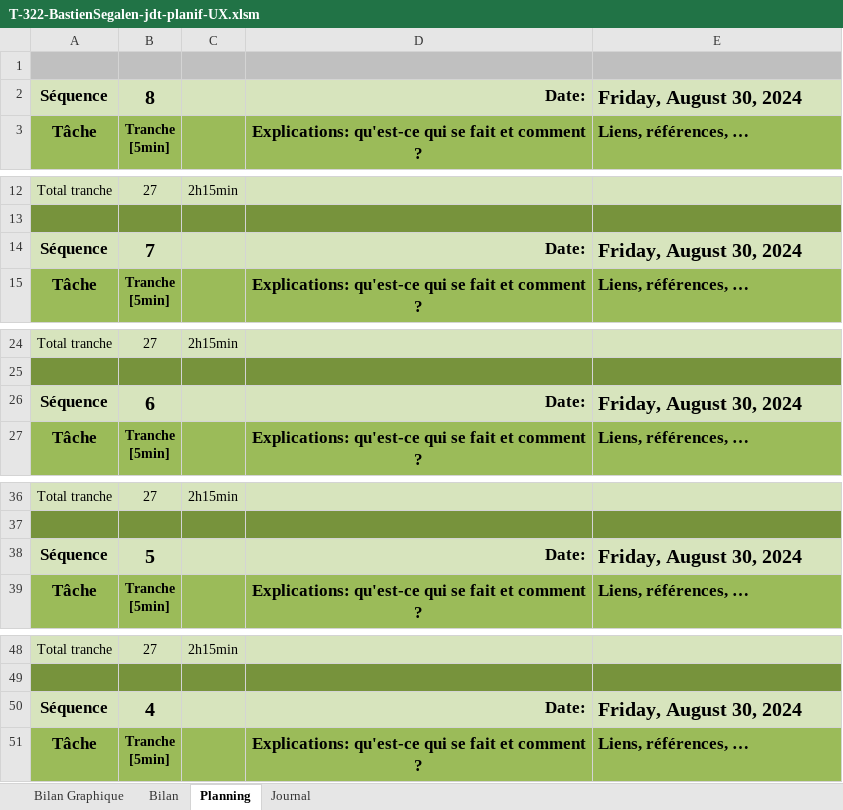
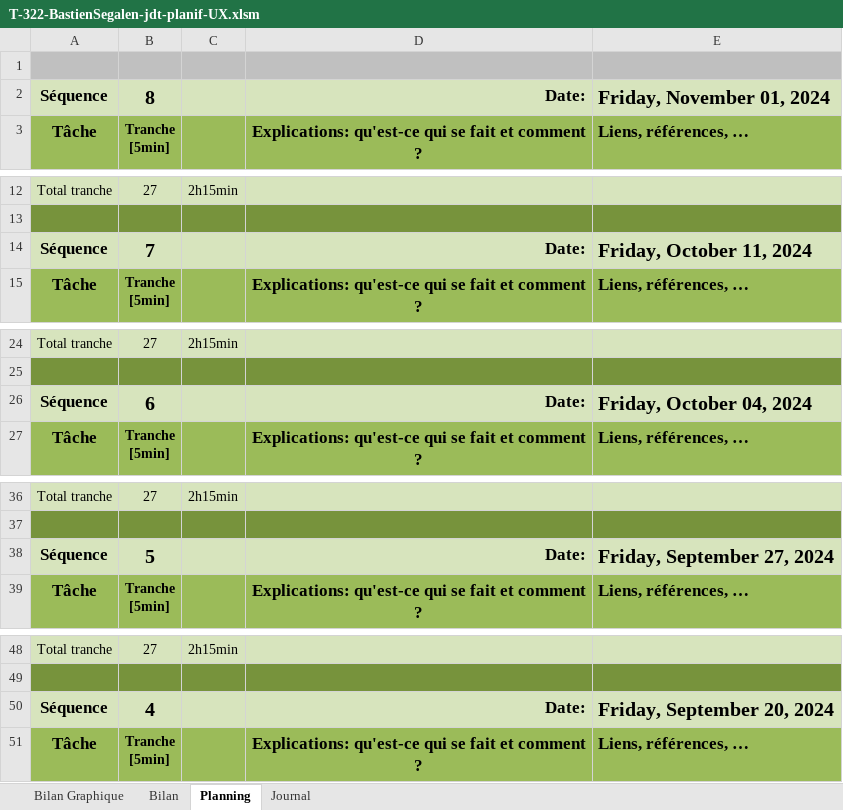
Before and after one commit to po77qxd/bastien-shoot-me-up, an Excel workbook: T-322-BastienSegalen-jdt-planif-UX.xlsm, sheet Planning, drawn as a sheet; only a part is shown, gaps mark what is left out; values as stored, in another font and other column widths than the file's, no borders; charts and pictures and conditional formats not drawn; 1 other sheet too large or unreadable and not compared; the diff covers the shown part only; the diff names each change by its address in the sheet, - before the commit and + after, or states it on an @@ line.

```diff
--- a/T-322-BastienSegalen-jdt-planif-UX.xlsm (sheet Planning)
+++ b/T-322-BastienSegalen-jdt-planif-UX.xlsm (sheet Planning)
-E2: Friday, August 30, 2024
+E2: Friday, November 01, 2024
-E14: Friday, August 30, 2024
+E14: Friday, October 11, 2024
-E26: Friday, August 30, 2024
+E26: Friday, October 04, 2024
-E38: Friday, August 30, 2024
+E38: Friday, September 27, 2024
-E50: Friday, August 30, 2024
+E50: Friday, September 20, 2024
```
Also changed, not shown: 3 edited cells elsewhere in this sheet, sheet Journal, formulas that keep their value, charts or pictures, 23 other files.
